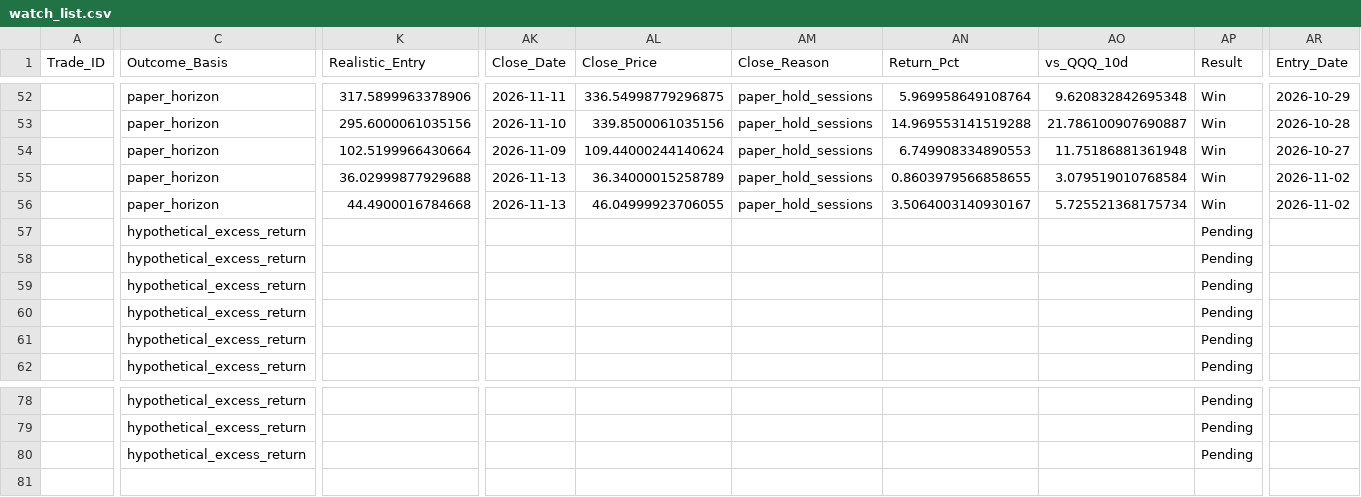
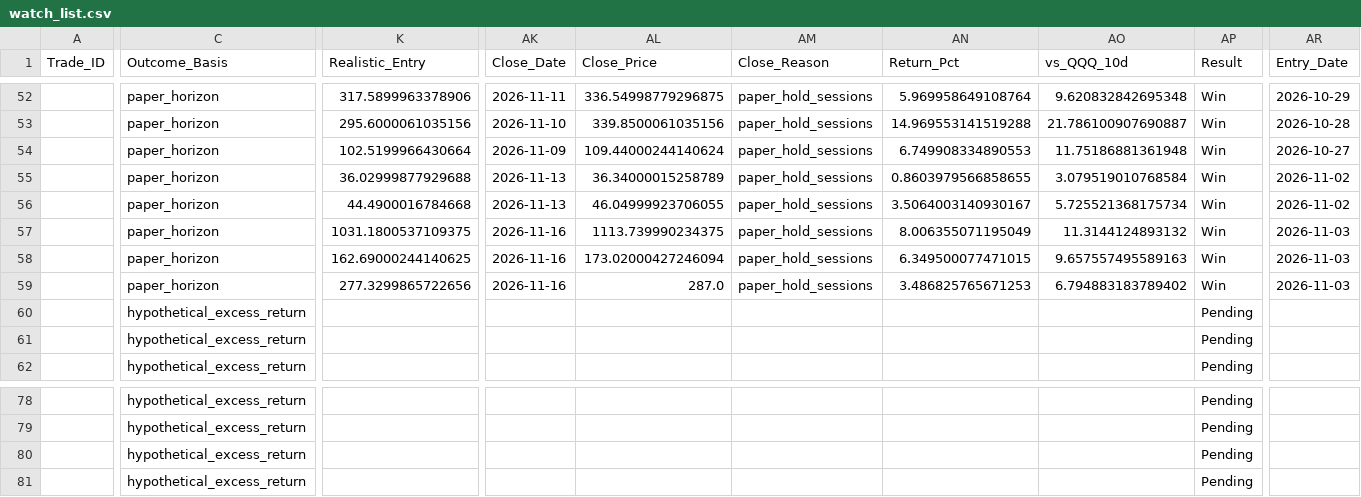
Before and after one commit to Vishvesh-Trivedi/LLM-Portfolio-Manager, a CSV file: StockScreener/watch_list.csv, drawn as a sheet; only a part is shown, gaps mark what is left out; rows hold the shown columns only; the diff covers the shown part only; the diff names each change by its address in the sheet, - before the commit and + after, or states it on an @@ line.

```diff
--- a/StockScreener/watch_list.csv
+++ b/StockScreener/watch_list.csv
-C57:C59 (Outcome_Basis): hypothetical_excess_return
+C57:C59 (Outcome_Basis): paper_horizon
-K57 (Realistic_Entry): (empty)
+K57 (Realistic_Entry): 1031.1800537109375
-AK57:AK59 (Close_Date): (empty)
+AK57:AK59 (Close_Date): 2026-11-16
-AL57 (Close_Price): (empty)
+AL57 (Close_Price): 1113.739990234375
-AM57:AM59 (Close_Reason): (empty)
+AM57:AM59 (Close_Reason): paper_hold_sessions
-AN57 (Return_Pct): (empty)
+AN57 (Return_Pct): 8.006355071195049
-AO57 (vs_QQQ_10d): (empty)
+AO57 (vs_QQQ_10d): 11.3144124893132
-AP57:AP59 (Result): Pending
+AP57:AP59 (Result): Win
-AR57:AR59 (Entry_Date): (empty)
+AR57:AR59 (Entry_Date): 2026-11-03
-K58 (Realistic_Entry): (empty)
+K58 (Realistic_Entry): 162.69000244140625
-AL58 (Close_Price): (empty)
+AL58 (Close_Price): 173.02000427246094
-AN58 (Return_Pct): (empty)
+AN58 (Return_Pct): 6.349500077471015
-AO58 (vs_QQQ_10d): (empty)
+AO58 (vs_QQQ_10d): 9.657557495589163
-K59 (Realistic_Entry): (empty)
+K59 (Realistic_Entry): 277.3299865722656
-AL59 (Close_Price): (empty)
+AL59 (Close_Price): 287.0
-AN59 (Return_Pct): (empty)
+AN59 (Return_Pct): 3.486825765671253
-AO59 (vs_QQQ_10d): (empty)
+AO59 (vs_QQQ_10d): 6.794883183789402
+row 81:  | hypothetical_excess_return |  |  |  |  |  |  | Pending
```
Also changed, not shown: 7 edited cells elsewhere in this file, StockScreener/rules_log.csv, 5 other files.
